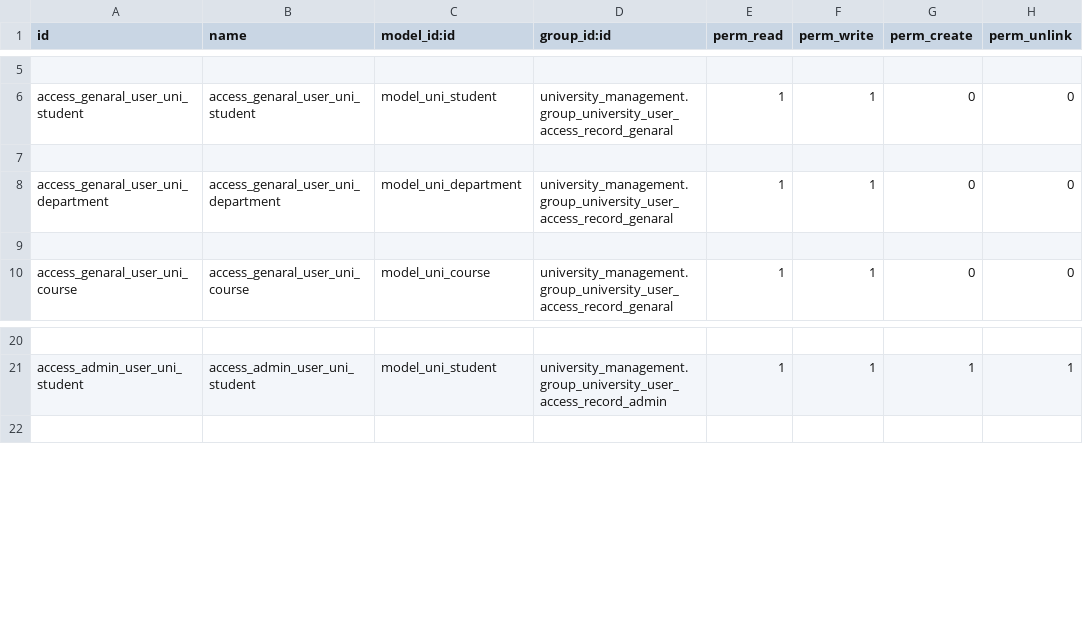
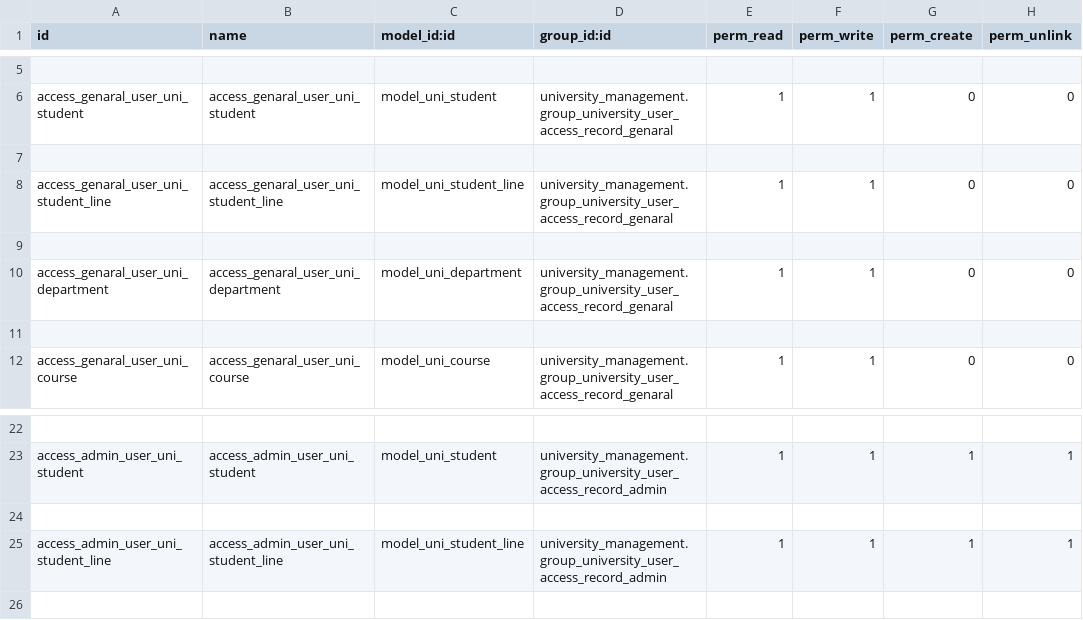
Before and after one commit to gmostafa1210/university-management-odoo, a CSV file: security/ir.model.access.csv, drawn as a sheet; only a part is shown, gaps mark what is left out; the diff names each change by its address in the sheet, - before the commit and + after, or states it on an @@ line.

Commit message:
some class.line added, editable='bottom' added, parent.someting domain added

```diff
--- a/security/ir.model.access.csv
+++ b/security/ir.model.access.csv
+row 8: access_genaral_user_uni_student_line | access_genaral_user_uni_student_line | model_uni_student_line | university_management.group_university_user_access_record_genaral | 1 | 1 | 0 | 0
+row 9: (empty)
+row 24: (empty)
+row 25: access_admin_user_uni_student_line | access_admin_user_uni_student_line | model_uni_student_line | university_management.group_university_user_access_record_admin | 1 | 1 | 1 | 1
```
Also changed, not shown: 3 other files.
